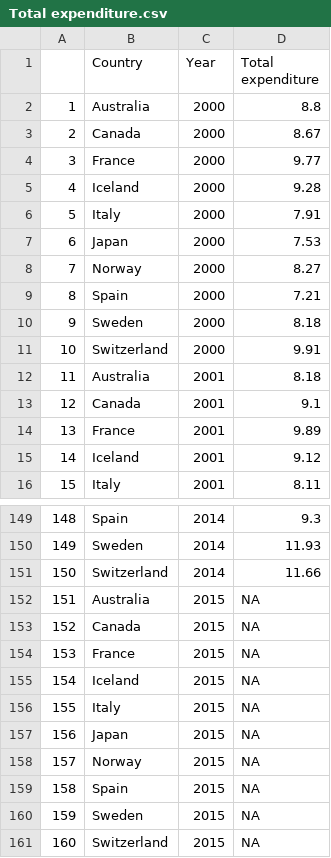
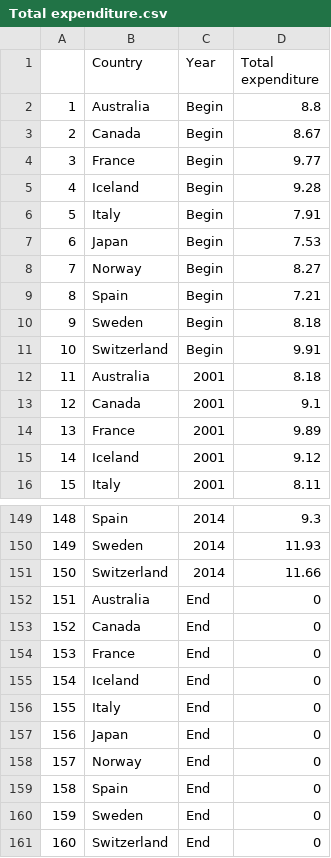
Before and after one commit to KaiYuanTeh/DataVisualisation2, a CSV file: Data/Total expenditure.csv, drawn as a sheet; only a part is shown, gaps mark what is left out.

Commit message:
Update Total expenditure.csv

```diff
--- a/Data/Total expenditure.csv
+++ b/Data/Total expenditure.csv
@@ -1,12 +1,12 @@
 "","Country","Year","Total expenditure"
-"1","Australia",2000,8.8
-"2","Canada",2000,8.67
-"3","France",2000,9.77
-"4","Iceland",2000,9.28
-"5","Italy",2000,7.91
-"6","Japan",2000,7.53
-"7","Norway",2000,8.27
-"8","Spain",2000,7.21
-"9","Sweden",2000,8.18
-"10","Switzerland",2000,9.91
+"1","Australia",Begin,8.8
+"2","Canada",Begin,8.67
+"3","France",Begin,9.77
+"4","Iceland",Begin,9.28
+"5","Italy",Begin,7.91
+"6","Japan",Begin,7.53
+"7","Norway",Begin,8.27
+"8","Spain",Begin,7.21
+"9","Sweden",Begin,8.18
+"10","Switzerland",Begin,9.91
 "11","Australia",2001,8.18
@@ -151,11 +151,11 @@
 "150","Switzerland",2014,11.66
-"151","Australia",2015,NA
-"152","Canada",2015,NA
-"153","France",2015,NA
-"154","Iceland",2015,NA
-"155","Italy",2015,NA
-"156","Japan",2015,NA
-"157","Norway",2015,NA
-"158","Spain",2015,NA
-"159","Sweden",2015,NA
-"160","Switzerland",2015,NA
+"151","Australia",End,0
+"152","Canada",End,0
+"153","France",End,0
+"154","Iceland",End,0
+"155","Italy",End,0
+"156","Japan",End,0
+"157","Norway",End,0
+"158","Spain",End,0
+"159","Sweden",End,0
+"160","Switzerland",End,0
```
